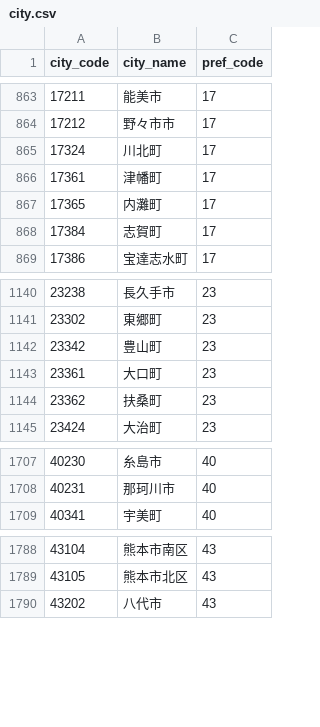
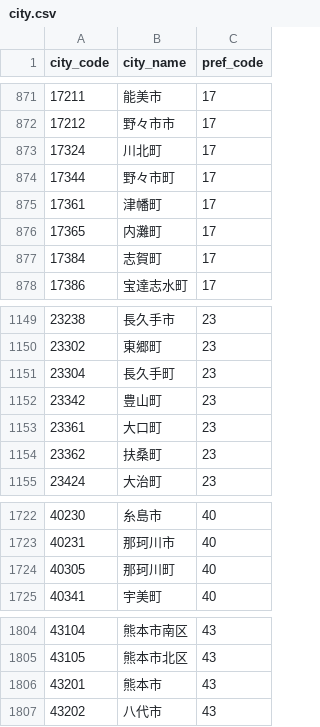
Before and after one commit to Suntory-Y-Water/population-trend-graph, a CSV file: public/assets/city.csv, drawn as a sheet; only a part is shown, gaps mark what is left out; the diff covers the shown part only; the diff names each change by its address in the sheet, - before the commit and + after, or states it on an @@ line.

```diff
--- a/public/assets/city.csv
+++ b/public/assets/city.csv
+row 874: 17344 | 野々市町 | 17
+row 1151: 23304 | 長久手町 | 23
+row 1724: 40305 | 那珂川町 | 40
+row 1806: 43201 | 熊本市 | 43
```
Also changed, not shown: 13 added rows elsewhere in this file, public/assets/population_data.csv, 9 other files.
